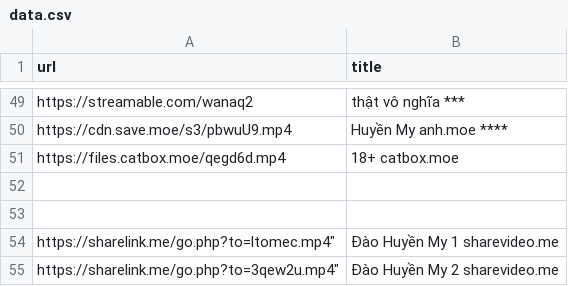
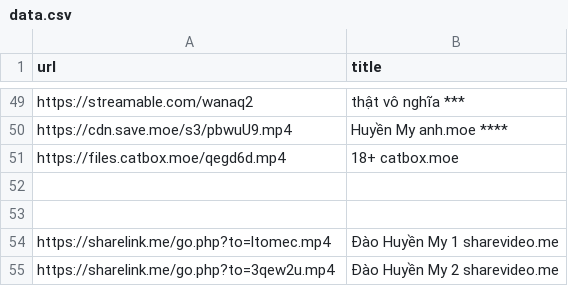
Before and after one commit to tongtrankien1605/test-link-tai-nguyen, a CSV file: data.csv, drawn as a sheet; only a part is shown, gaps mark what is left out.

Commit message:
update link video

```diff
--- a/data.csv
+++ b/data.csv
@@ -53,3 +53,3 @@ https://files.catbox.moe/qegd6d.mp4 , 18+ catbox.moe
 
-https://sharelink.me/go.php?to=ltomec.mp4", Đào Huyền My 1 sharevideo.me
-https://sharelink.me/go.php?to=3qew2u.mp4", Đào Huyền My 2 sharevideo.me
+https://sharelink.me/go.php?to=ltomec.mp4, Đào Huyền My 1 sharevideo.me
+https://sharelink.me/go.php?to=3qew2u.mp4, Đào Huyền My 2 sharevideo.me
```
